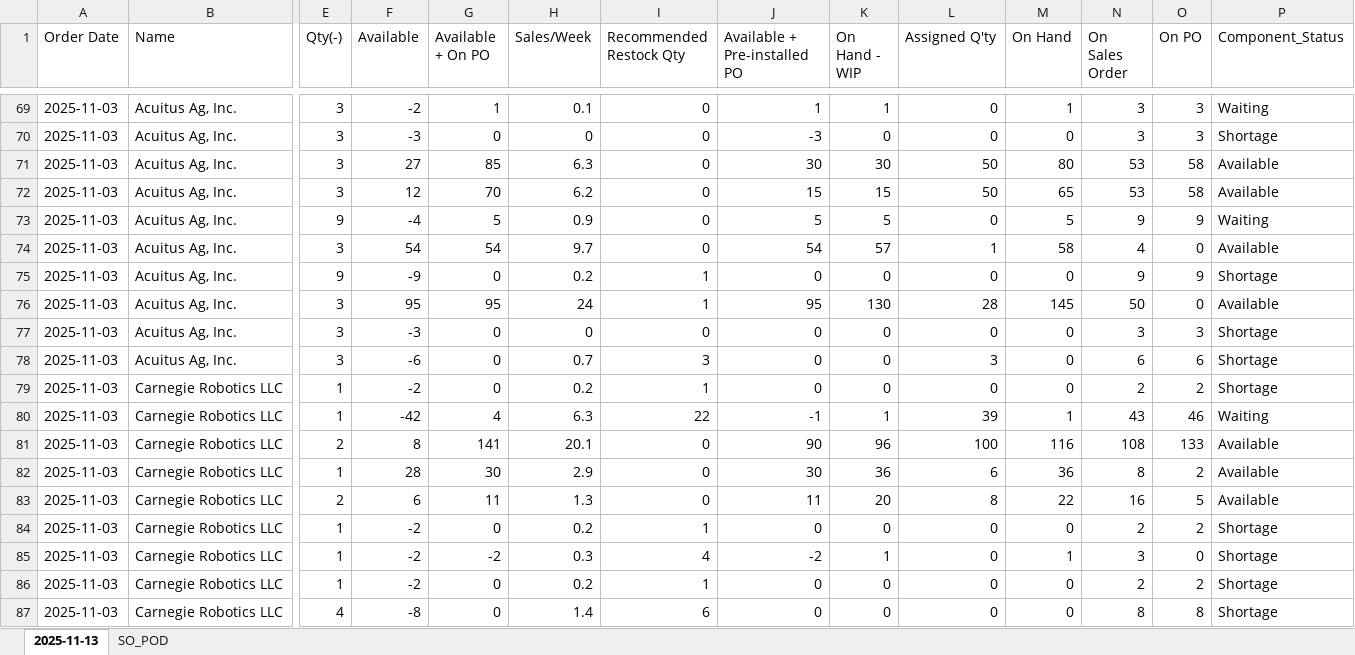
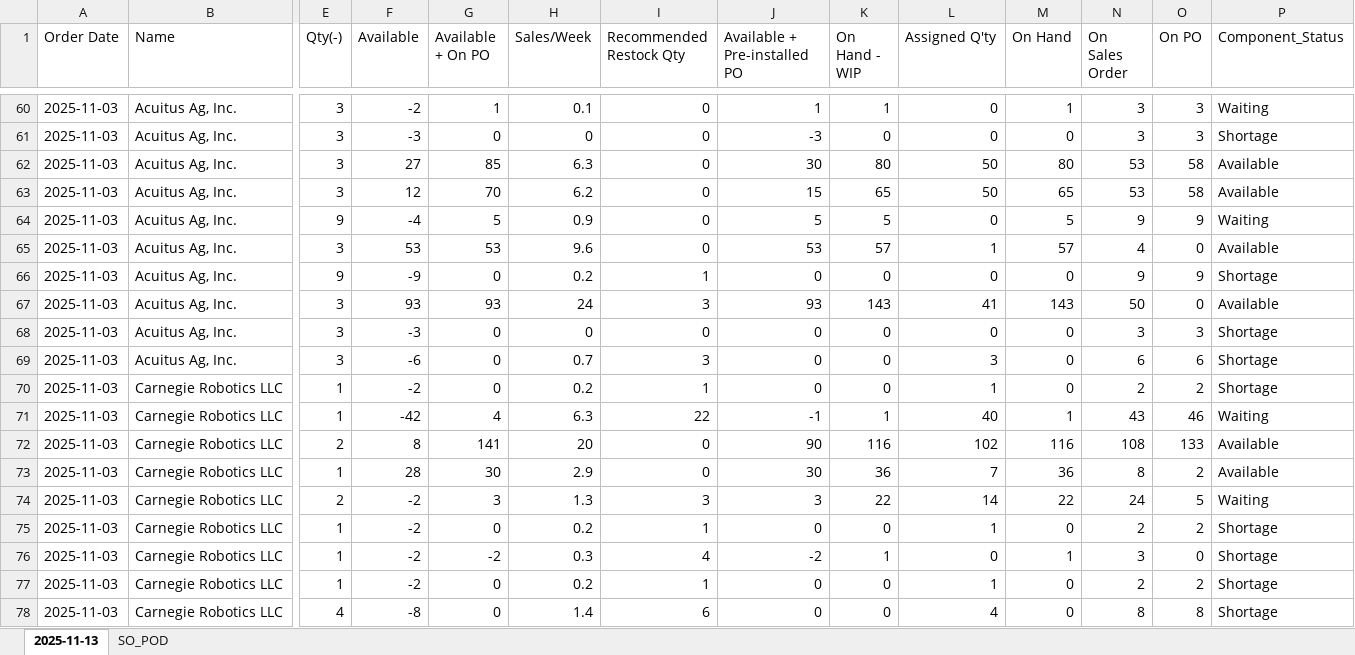
Before and after one commit to playoung2818/ERP_System, an Excel workbook: Not_assigned_SO.xlsx, sheet 2025-11-13, drawn as a sheet; only a part is shown, gaps mark what is left out; values as stored, in another font and other column widths than the file's, no cell formats; addresses are those after the commit; the diff covers the shown part only; the diff names each change by its address in the sheet, - before the commit and + after, or states it on an @@ line.

```diff
--- a/Not_assigned_SO.xlsx (sheet 2025-11-13)
+++ b/Not_assigned_SO.xlsx (sheet 2025-11-13)
-K62 (On Hand - WIP): 30
+K62 (On Hand - WIP): 80
-K63 (On Hand - WIP): 15
+K63 (On Hand - WIP): 65
-F65 (Available): 54
+F65 (Available): 53
-G65 (Available + On PO): 54
+G65 (Available + On PO): 53
-H65 (Sales/Week): 9.7
+H65 (Sales/Week): 9.6
-J65 (Available + Pre-installed PO): 54
+J65 (Available + Pre-installed PO): 53
-M65 (On Hand): 58
+M65 (On Hand): 57
-F67 (Available): 95
+F67 (Available): 93
-G67 (Available + On PO): 95
+G67 (Available + On PO): 93
-I67 (Recommended Restock Qty): 1
+I67 (Recommended Restock Qty): 3
-J67 (Available + Pre-installed PO): 95
+J67 (Available + Pre-installed PO): 93
-K67 (On Hand - WIP): 130
+K67 (On Hand - WIP): 143
-L67 (Assigned Q'ty): 28
+L67 (Assigned Q'ty): 41
-M67 (On Hand): 145
+M67 (On Hand): 143
-L70 (Assigned Q'ty): 0
+L70 (Assigned Q'ty): 1
-L71 (Assigned Q'ty): 39
+L71 (Assigned Q'ty): 40
-H72 (Sales/Week): 20.1
+H72 (Sales/Week): 20
-K72 (On Hand - WIP): 96
+K72 (On Hand - WIP): 116
-L72 (Assigned Q'ty): 100
+L72 (Assigned Q'ty): 102
-L73 (Assigned Q'ty): 6
+L73 (Assigned Q'ty): 7
-F74 (Available): 6
+F74 (Available): -2
-G74 (Available + On PO): 11
+G74 (Available + On PO): 3
-I74 (Recommended Restock Qty): 0
+I74 (Recommended Restock Qty): 3
-J74 (Available + Pre-installed PO): 11
+J74 (Available + Pre-installed PO): 3
-K74 (On Hand - WIP): 20
+K74 (On Hand - WIP): 22
-L74 (Assigned Q'ty): 8
+L74 (Assigned Q'ty): 14
-N74 (On Sales Order): 16
+N74 (On Sales Order): 24
-P74 (Component_Status): Available
+P74 (Component_Status): Waiting
-L75 (Assigned Q'ty): 0
+L75 (Assigned Q'ty): 1
-L77 (Assigned Q'ty): 0
+L77 (Assigned Q'ty): 1
-L78 (Assigned Q'ty): 0
+L78 (Assigned Q'ty): 4
```
Also changed, not shown: 21 added rows, 52 removed rows and 438 edited cells elsewhere in this sheet, cell formats, 6 other files.
